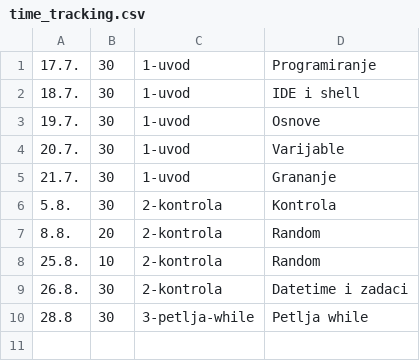
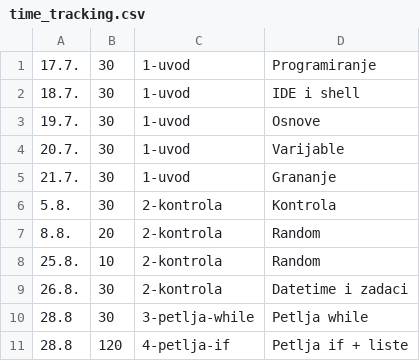
Before and after one commit to thevoiddancer/python_machina_academy, a CSV file: time_tracking.csv, drawn as a sheet; the diff names each change by its address in the sheet, - before the commit and + after, or states it on an @@ line.

Commit message:
4-petlja-for, For + liste

```diff
--- a/time_tracking.csv
+++ b/time_tracking.csv
+row 11: 28.8 | 120 | 4-petlja-if | Petlja if + liste
```
Also changed, not shown: 2 other files.
